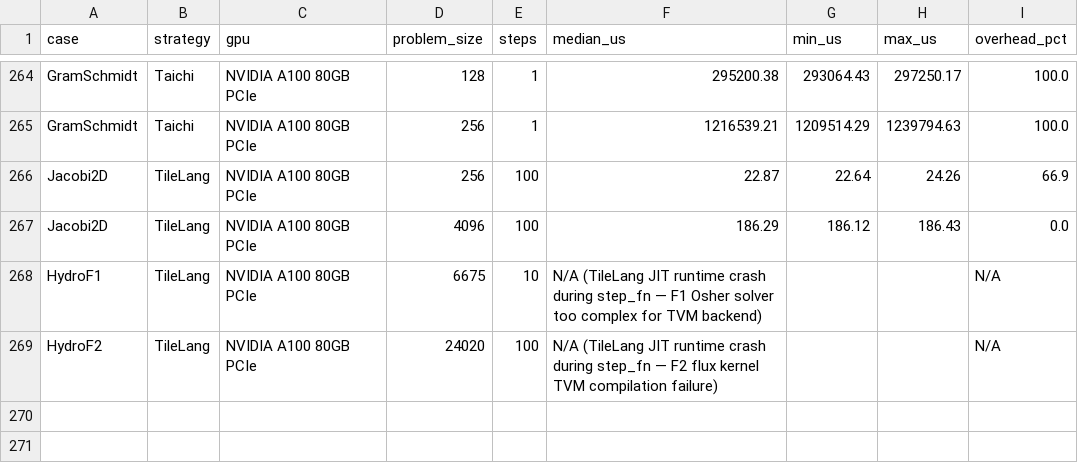
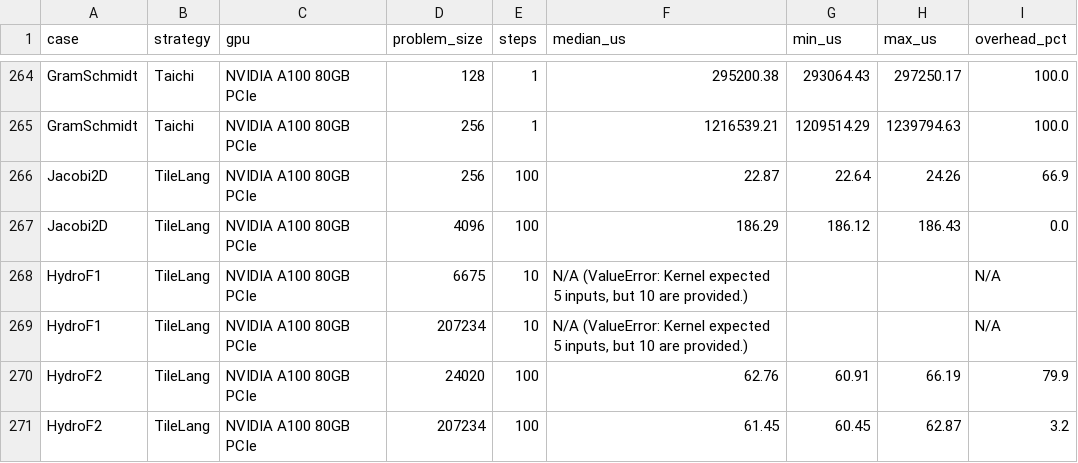
Before and after one commit to chhnb/spmd-dialect, a CSV file: benchmark/matrix_results.csv, drawn as a sheet; only a part is shown, gaps mark what is left out.

```diff
--- a/benchmark/matrix_results.csv
+++ b/benchmark/matrix_results.csv
@@ -267,3 +267,5 @@ Jacobi2D,TileLang,NVIDIA A100 80GB PCIe,256,100,22.87,22.64,24.26,66.9
 Jacobi2D,TileLang,NVIDIA A100 80GB PCIe,4096,100,186.29,186.12,186.43,0.0
-HydroF1,TileLang,NVIDIA A100 80GB PCIe,6675,10,N/A (TileLang JIT runtime crash during step_fn — F1 Osher solver too complex for TVM backend),,,N/A
-HydroF2,TileLang,NVIDIA A100 80GB PCIe,24020,100,N/A (TileLang JIT runtime crash during step_fn — F2 flux kernel TVM compilation failure),,,N/A
+HydroF1,TileLang,NVIDIA A100 80GB PCIe,6675,10,"N/A (ValueError: Kernel expected 5 inputs, but 10 are provided.)",,,N/A
+HydroF1,TileLang,NVIDIA A100 80GB PCIe,207234,10,"N/A (ValueError: Kernel expected 5 inputs, but 10 are provided.)",,,N/A
+HydroF2,TileLang,NVIDIA A100 80GB PCIe,24020,100,62.76,60.91,66.19,79.9
+HydroF2,TileLang,NVIDIA A100 80GB PCIe,207234,100,61.45,60.45,62.87,3.2
```
Also changed, not shown: benchmark/plots/overhead_vs_kernels.csv, benchmark/plots/size_scaling.csv, 8 other files.
